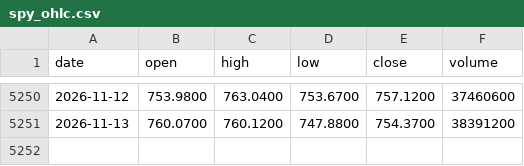
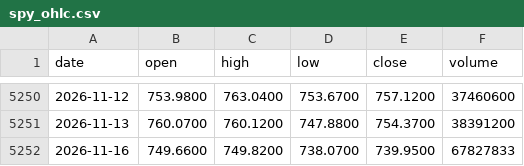
Before and after one commit to ryanzhao2026/MarketRegime, a CSV file: data/spy_ohlc.csv, drawn as a sheet; only a part is shown, gaps mark what is left out; the diff names each change by its address in the sheet, - before the commit and + after, or states it on an @@ line.

```diff
--- a/data/spy_ohlc.csv
+++ b/data/spy_ohlc.csv
+row 5252: 2026-11-16 | 749.6600 | 749.8200 | 738.0700 | 739.9500 | 67827833
```
Also changed, not shown: 4 other files.
